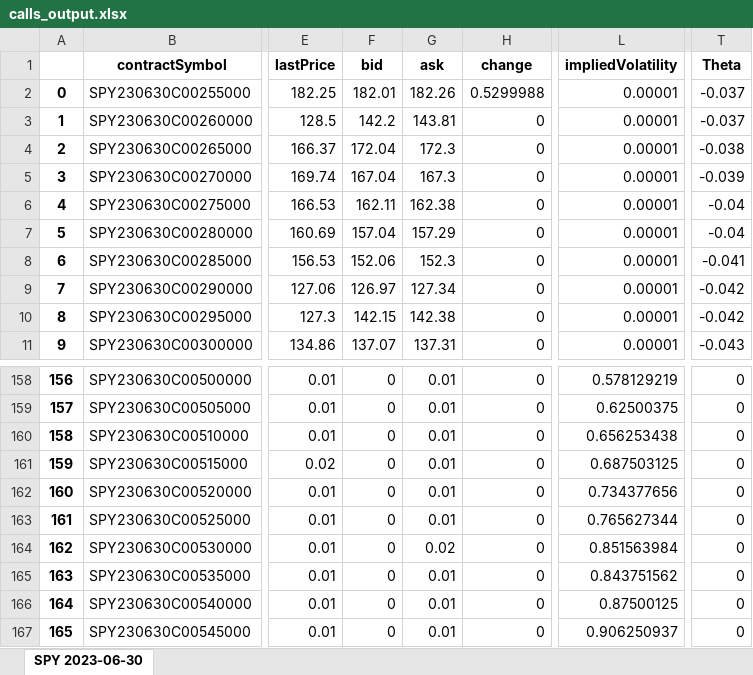
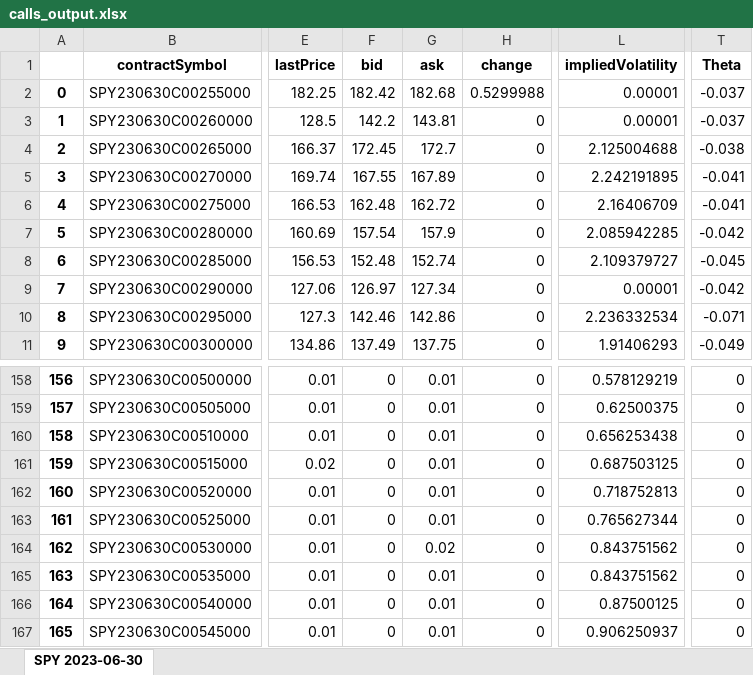
Before and after one commit to M3rcy-olu/Hedge-Fund-Behavior-Analysis, an Excel workbook: calls_output.xlsx, sheet SPY 2023-06-30, drawn as a sheet; only a part is shown, gaps mark what is left out; values as stored, in another font and other column widths than the file's, no borders; the diff covers the shown part only; the diff names each change by its address in the sheet, - before the commit and + after, or states it on an @@ line.

```diff
--- a/calls_output.xlsx (sheet SPY 2023-06-30)
+++ b/calls_output.xlsx (sheet SPY 2023-06-30)
-F2 (bid): 182.01
+F2 (bid): 182.42
-G2 (ask): 182.26
+G2 (ask): 182.68
-F4 (bid): 172.04
+F4 (bid): 172.45
-G4 (ask): 172.3
+G4 (ask): 172.7
-L4 (impliedVolatility): 0.00001
+L4 (impliedVolatility): 2.125004688
-F5 (bid): 167.04
+F5 (bid): 167.55
-G5 (ask): 167.3
+G5 (ask): 167.89
-L5 (impliedVolatility): 0.00001
+L5 (impliedVolatility): 2.242191895
-T5 (Theta): -0.039
+T5 (Theta): -0.041
-F6 (bid): 162.11
+F6 (bid): 162.48
-G6 (ask): 162.38
+G6 (ask): 162.72
-L6 (impliedVolatility): 0.00001
+L6 (impliedVolatility): 2.16406709
-T6 (Theta): -0.04
+T6 (Theta): -0.041
-F7 (bid): 157.04
+F7 (bid): 157.54
-G7 (ask): 157.29
+G7 (ask): 157.9
-L7 (impliedVolatility): 0.00001
+L7 (impliedVolatility): 2.085942285
-T7 (Theta): -0.04
+T7 (Theta): -0.042
-F8 (bid): 152.06
+F8 (bid): 152.48
-G8 (ask): 152.3
+G8 (ask): 152.74
-L8 (impliedVolatility): 0.00001
+L8 (impliedVolatility): 2.109379727
-T8 (Theta): -0.041
+T8 (Theta): -0.045
-F10 (bid): 142.15
+F10 (bid): 142.46
-G10 (ask): 142.38
+G10 (ask): 142.86
-L10 (impliedVolatility): 0.00001
+L10 (impliedVolatility): 2.236332534
-T10 (Theta): -0.042
+T10 (Theta): -0.071
-F11 (bid): 137.07
+F11 (bid): 137.49
-G11 (ask): 137.31
+G11 (ask): 137.75
-L11 (impliedVolatility): 0.00001
+L11 (impliedVolatility): 1.91406293
-T11 (Theta): -0.043
+T11 (Theta): -0.049
-L162 (impliedVolatility): 0.734377656
+L162 (impliedVolatility): 0.718752813
-L164 (impliedVolatility): 0.851563984
+L164 (impliedVolatility): 0.843751562
```
Also changed, not shown: 722 edited cells elsewhere in this sheet, hpReturnData.xlsx, puts_output.xlsx, 3 other files.
